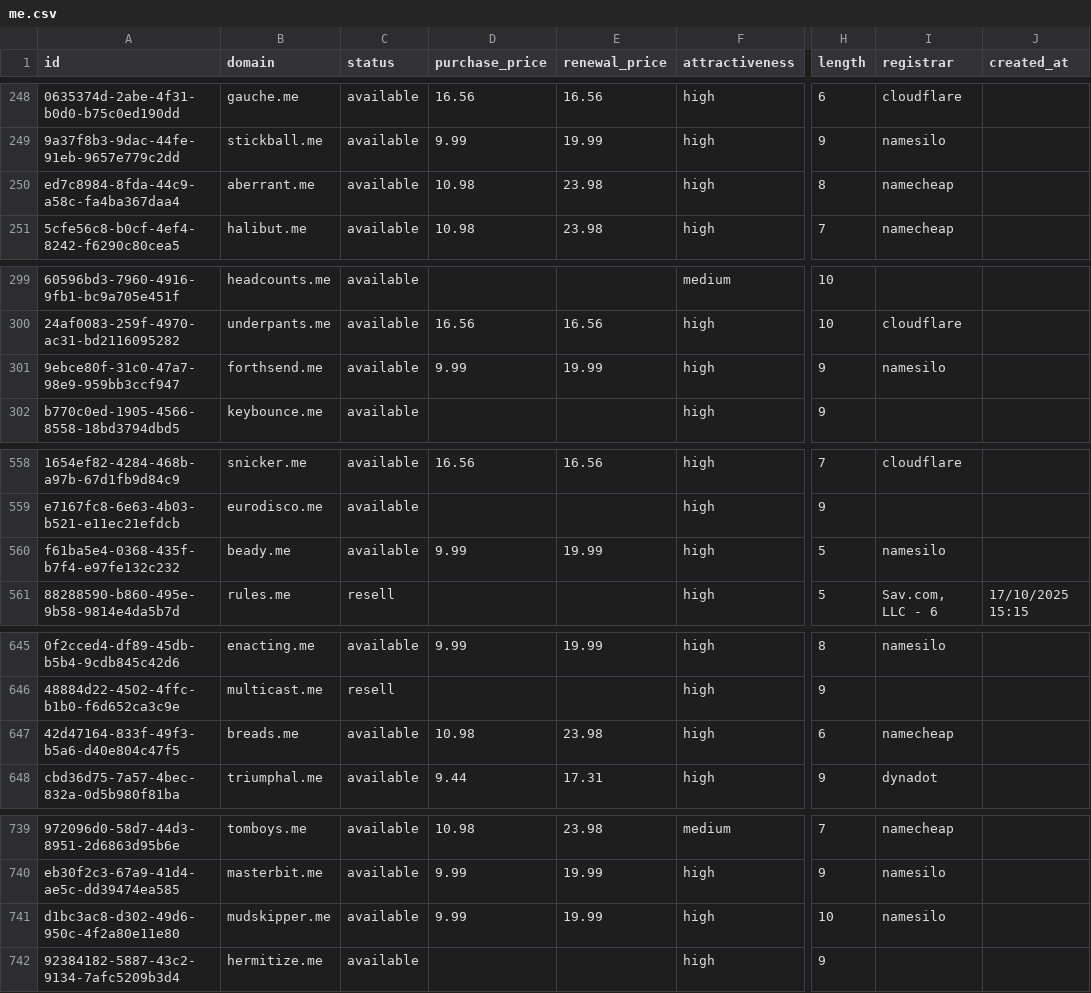
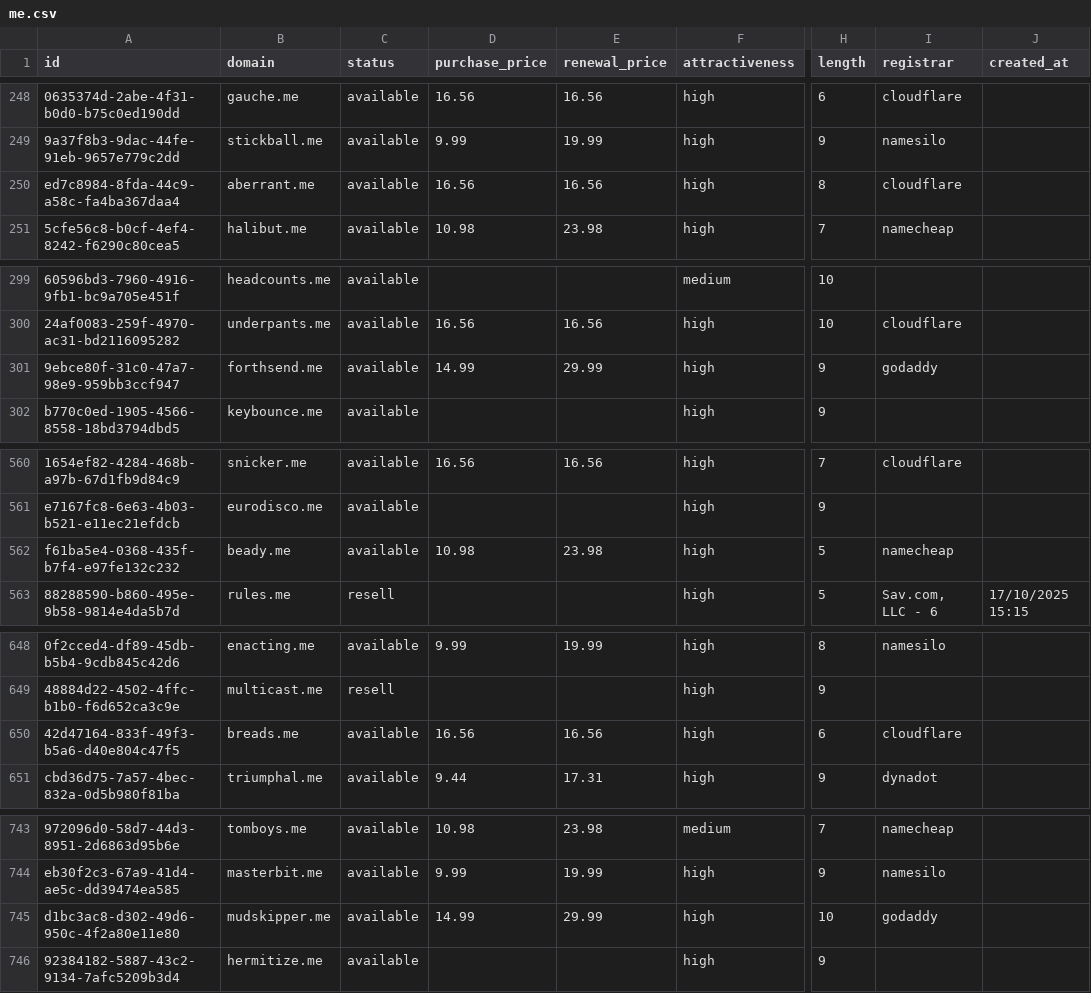
Before and after one commit to UniqueDomains/me-oneword-domains, a CSV file: me.csv, drawn as a sheet; only a part is shown, gaps mark what is left out; addresses are those after the commit; the diff covers the shown part only; the diff names each change by its address in the sheet, - before the commit and + after, or states it on an @@ line.

```diff
--- a/me.csv
+++ b/me.csv
-D250 (purchase_price): 10.98
+D250 (purchase_price): 16.56
-E250 (renewal_price): 23.98
+E250 (renewal_price): 16.56
-I250 (registrar): namecheap
+I250 (registrar): cloudflare
-D301 (purchase_price): 9.99
+D301 (purchase_price): 14.99
-E301 (renewal_price): 19.99
+E301 (renewal_price): 29.99
-I301 (registrar): namesilo
+I301 (registrar): godaddy
-D562 (purchase_price): 9.99
+D562 (purchase_price): 10.98
-E562 (renewal_price): 19.99
+E562 (renewal_price): 23.98
-I562 (registrar): namesilo
+I562 (registrar): namecheap
-D650 (purchase_price): 10.98
+D650 (purchase_price): 16.56
-E650 (renewal_price): 23.98
+E650 (renewal_price): 16.56
-I650 (registrar): namecheap
+I650 (registrar): cloudflare
-D745 (purchase_price): 9.99
+D745 (purchase_price): 14.99
-E745 (renewal_price): 19.99
+E745 (renewal_price): 29.99
-I745 (registrar): namesilo
+I745 (registrar): godaddy
```
Also changed, not shown: 7 added rows, 7 removed rows and 14 edited cells elsewhere in this file, 5 other files.
